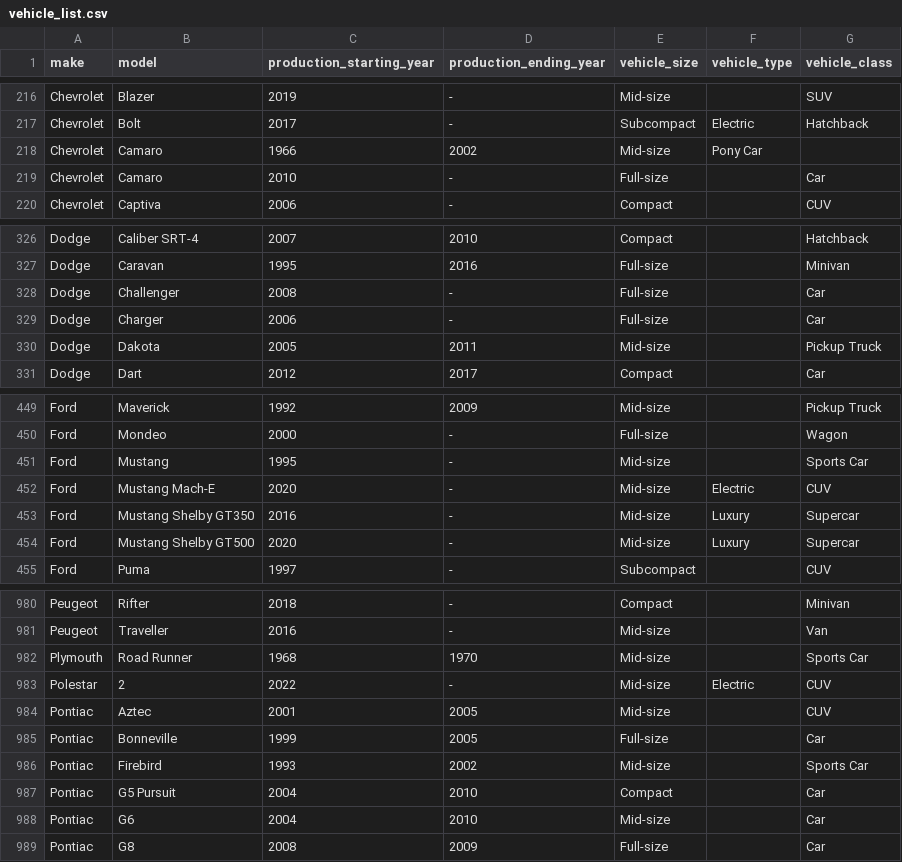
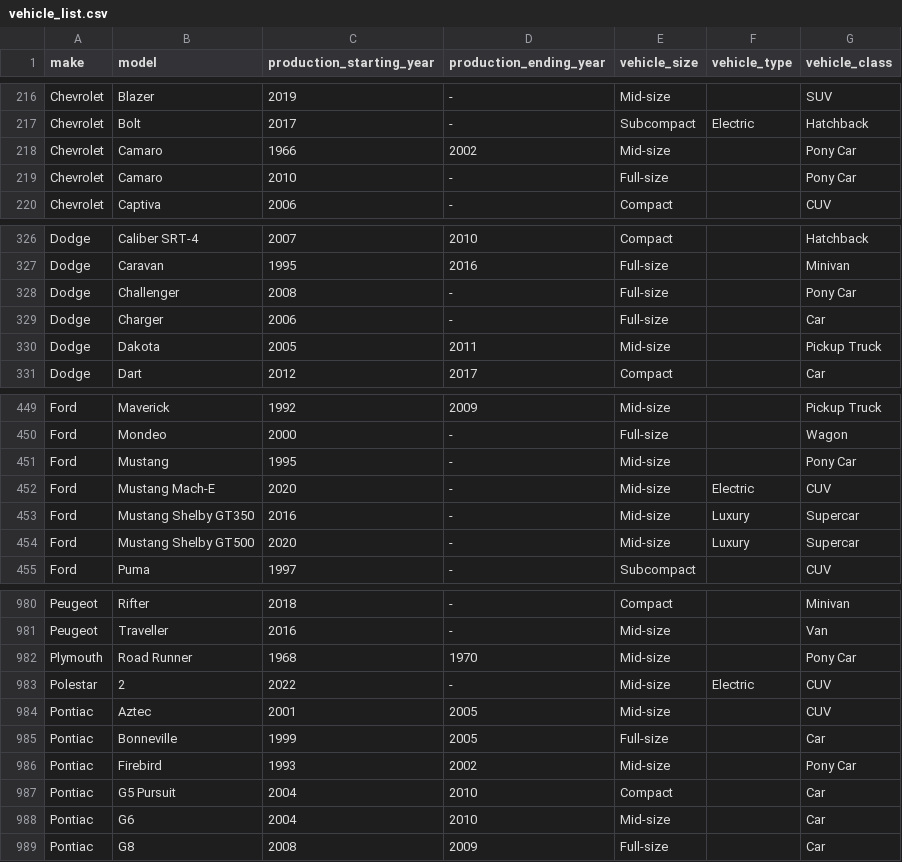
Before and after one commit to djc00p/trutouch, a CSV file: lib/vehicle_list.csv, drawn as a sheet; only a part is shown, gaps mark what is left out.

Commit message:
Update vehicle List

```diff
--- a/lib/vehicle_list.csv
+++ b/lib/vehicle_list.csv
@@ -217,4 +217,4 @@ Chevrolet,Blazer,2019,-,Mid-size,,SUV
 Chevrolet,Bolt,2017,-,Subcompact,Electric,Hatchback
-Chevrolet,Camaro,1966,2002,Mid-size,Pony Car
-Chevrolet,Camaro,2010,-,Full-size,,Car
+Chevrolet,Camaro,1966,2002,Mid-size,,Pony Car
+Chevrolet,Camaro,2010,-,Full-size,,Pony Car
 Chevrolet,Captiva,2006,-,Compact,,CUV
@@ -327,3 +327,3 @@ Dodge,Caliber SRT-4,2007,2010,Compact,,Hatchback
 Dodge,Caravan,1995,2016,Full-size,,Minivan
-Dodge,Challenger,2008,-,Full-size,,Car
+Dodge,Challenger,2008,-,Full-size,,Pony Car
 Dodge,Charger,2006,-,Full-size,,Car
@@ -450,3 +450,3 @@ Ford,Maverick,1992,2009,Mid-size,,Pickup Truck
 Ford,Mondeo,2000,-,Full-size,,Wagon
-Ford,Mustang,1995,-,Mid-size,,Sports Car
+Ford,Mustang,1995,-,Mid-size,,Pony Car
 Ford,Mustang Mach-E,2020,-,Mid-size,Electric,CUV
@@ -981,3 +981,3 @@ Peugeot,Rifter,2018,-,Compact,,Minivan
 Peugeot,Traveller,2016,-,Mid-size,,Van
-Plymouth,Road Runner,1968,1970,Mid-size,,Sports Car
+Plymouth,Road Runner,1968,1970,Mid-size,,Pony Car
 Polestar,2,2022,-,Mid-size,Electric,CUV
@@ -985,3 +985,3 @@ Pontiac,Aztec,2001,2005,Mid-size,,CUV
 Pontiac,Bonneville,1999,2005,Full-size,,Car
-Pontiac,Firebird,1993,2002,Mid-size,,Sports Car
+Pontiac,Firebird,1993,2002,Mid-size,,Pony Car
 Pontiac,G5 Pursuit,2004,2010,Compact,,Car
```
